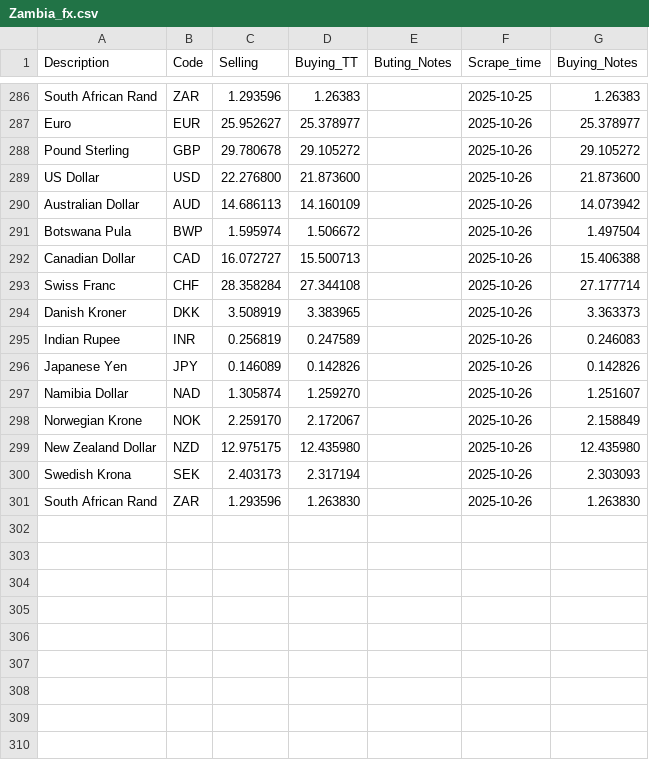
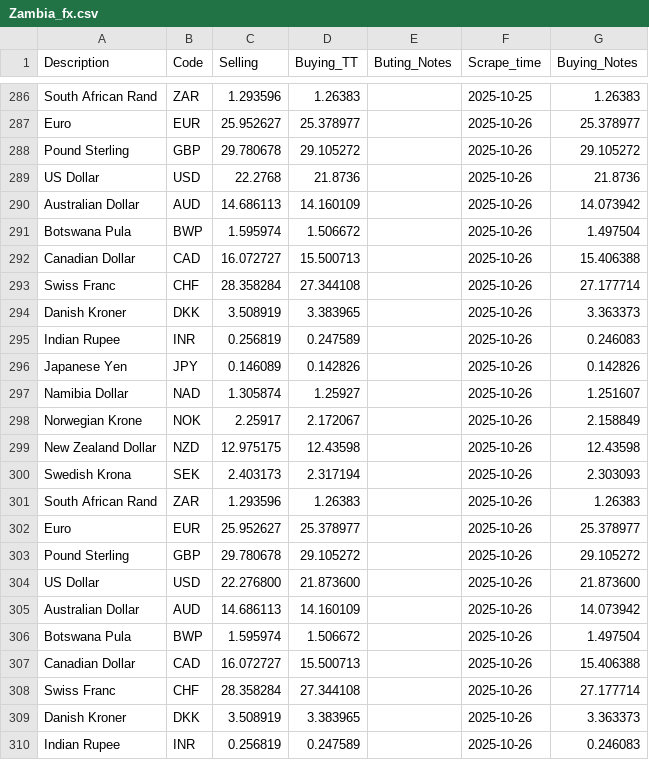
Before and after one commit to Imr-u/Zambia_fx, a CSV file: Zambia_fx.csv, drawn as a sheet; only a part is shown, gaps mark what is left out; the shorter side is filled out with more unchanged rows.

```diff
--- a/Zambia_fx.csv
+++ b/Zambia_fx.csv
@@ -288,2 +288,17 @@ Euro,EUR,25.952627,25.378977,,2025-10-26,25.378977
 Pound Sterling,GBP,29.780678,29.105272,,2025-10-26,29.105272
+US Dollar,USD,22.2768,21.8736,,2025-10-26,21.8736
+Australian Dollar,AUD,14.686113,14.160109,,2025-10-26,14.073942
+Botswana Pula,BWP,1.595974,1.506672,,2025-10-26,1.497504
+Canadian Dollar,CAD,16.072727,15.500713,,2025-10-26,15.406388
+Swiss Franc,CHF,28.358284,27.344108,,2025-10-26,27.177714
+Danish Kroner,DKK,3.508919,3.383965,,2025-10-26,3.363373
+Indian Rupee,INR,0.256819,0.247589,,2025-10-26,0.246083
+Japanese Yen,JPY,0.146089,0.142826,,2025-10-26,0.142826
+Namibia Dollar,NAD,1.305874,1.25927,,2025-10-26,1.251607
+Norwegian Krone,NOK,2.25917,2.172067,,2025-10-26,2.158849
+New Zealand Dollar,NZD,12.975175,12.43598,,2025-10-26,12.43598
+Swedish Krona,SEK,2.403173,2.317194,,2025-10-26,2.303093
+South African Rand,ZAR,1.293596,1.26383,,2025-10-26,1.26383
+Euro,EUR,25.952627,25.378977,,2025-10-26,25.378977
+Pound Sterling,GBP,29.780678,29.105272,,2025-10-26,29.105272
 US Dollar,USD,22.276800,21.873600,,2025-10-26,21.873600
```
